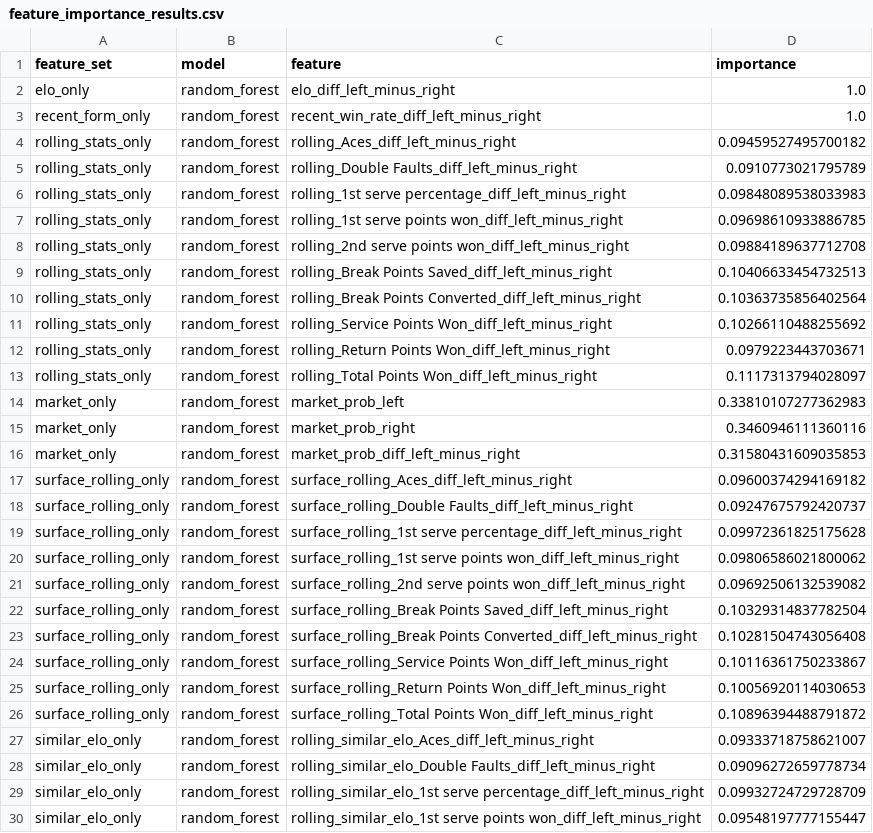
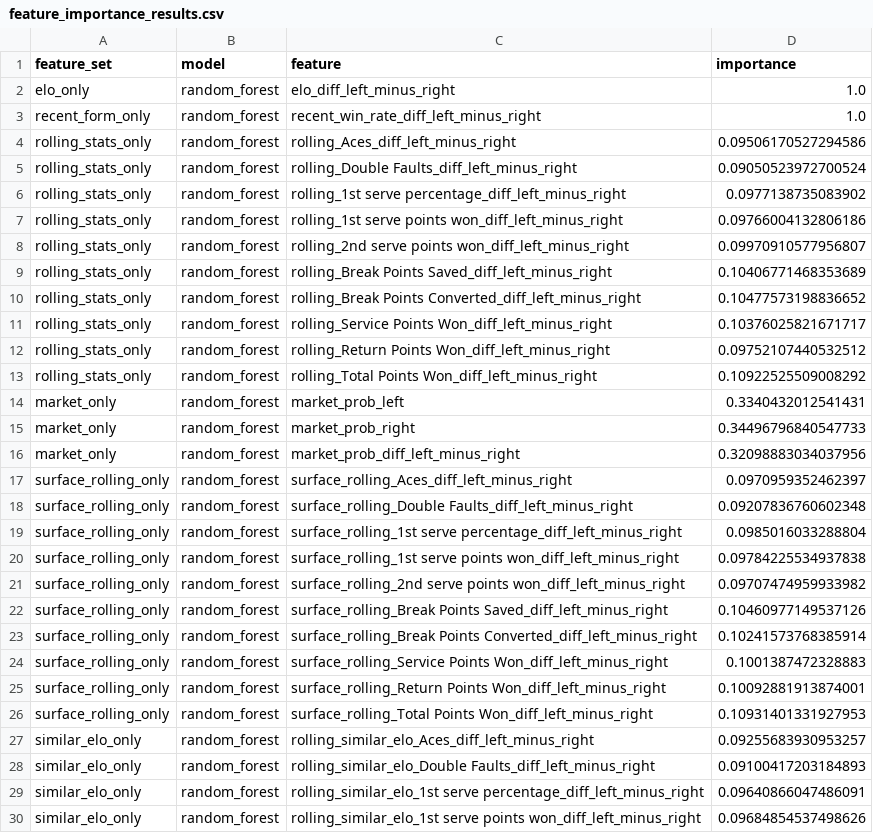
Before and after one commit to Pianist16/tennis-match-prediction-ml, a CSV file: data/intermediate/feature_importance_results.csv, drawn as a sheet; only a part is shown; the diff covers the shown part only.

```diff
--- a/data/intermediate/feature_importance_results.csv
+++ b/data/intermediate/feature_importance_results.csv
@@ -3,28 +3,28 @@ elo_only,random_forest,elo_diff_left_minus_right,1.0
 recent_form_only,random_forest,recent_win_rate_diff_left_minus_right,1.0
-rolling_stats_only,random_forest,rolling_Aces_diff_left_minus_right,0.09459527495700182
-rolling_stats_only,random_forest,rolling_Double Faults_diff_left_minus_right,0.0910773021795789
-rolling_stats_only,random_forest,rolling_1st serve percentage_diff_left_minus_right,0.09848089538033983
-rolling_stats_only,random_forest,rolling_1st serve points won_diff_left_minus_right,0.09698610933886785
-rolling_stats_only,random_forest,rolling_2nd serve points won_diff_left_minus_right,0.09884189637712708
-rolling_stats_only,random_forest,rolling_Break Points Saved_diff_left_minus_right,0.10406633454732513
-rolling_stats_only,random_forest,rolling_Break Points Converted_diff_left_minus_right,0.10363735856402564
-rolling_stats_only,random_forest,rolling_Service Points Won_diff_left_minus_right,0.10266110488255692
-rolling_stats_only,random_forest,rolling_Return Points Won_diff_left_minus_right,0.0979223443703671
-rolling_stats_only,random_forest,rolling_Total Points Won_diff_left_minus_right,0.1117313794028097
-market_only,random_forest,market_prob_left,0.33810107277362983
-market_only,random_forest,market_prob_right,0.3460946111360116
-market_only,random_forest,market_prob_diff_left_minus_right,0.31580431609035853
-surface_rolling_only,random_forest,surface_rolling_Aces_diff_left_minus_right,0.09600374294169182
-surface_rolling_only,random_forest,surface_rolling_Double Faults_diff_left_minus_right,0.09247675792420737
-surface_rolling_only,random_forest,surface_rolling_1st serve percentage_diff_left_minus_right,0.09972361825175628
-surface_rolling_only,random_forest,surface_rolling_1st serve points won_diff_left_minus_right,0.09806586021800062
-surface_rolling_only,random_forest,surface_rolling_2nd serve points won_diff_left_minus_right,0.09692506132539082
-surface_rolling_only,random_forest,surface_rolling_Break Points Saved_diff_left_minus_right,0.10329314837782504
-surface_rolling_only,random_forest,surface_rolling_Break Points Converted_diff_left_minus_right,0.10281504743056408
-surface_rolling_only,random_forest,surface_rolling_Service Points Won_diff_left_minus_right,0.10116361750233867
-surface_rolling_only,random_forest,surface_rolling_Return Points Won_diff_left_minus_right,0.10056920114030653
-surface_rolling_only,random_forest,surface_rolling_Total Points Won_diff_left_minus_right,0.10896394488791872
-similar_elo_only,random_forest,rolling_similar_elo_Aces_diff_left_minus_right,0.09333718758621007
-similar_elo_only,random_forest,rolling_similar_elo_Double Faults_diff_left_minus_right,0.09096272659778734
-similar_elo_only,random_forest,rolling_similar_elo_1st serve percentage_diff_left_minus_right,0.09932724729728709
-similar_elo_only,random_forest,rolling_similar_elo_1st serve points won_diff_left_minus_right,0.09548197777155447
+rolling_stats_only,random_forest,rolling_Aces_diff_left_minus_right,0.09506170527294586
+rolling_stats_only,random_forest,rolling_Double Faults_diff_left_minus_right,0.09050523972700524
+rolling_stats_only,random_forest,rolling_1st serve percentage_diff_left_minus_right,0.0977138735083902
+rolling_stats_only,random_forest,rolling_1st serve points won_diff_left_minus_right,0.09766004132806186
+rolling_stats_only,random_forest,rolling_2nd serve points won_diff_left_minus_right,0.09970910577956807
+rolling_stats_only,random_forest,rolling_Break Points Saved_diff_left_minus_right,0.10406771468353689
+rolling_stats_only,random_forest,rolling_Break Points Converted_diff_left_minus_right,0.10477573198836652
+rolling_stats_only,random_forest,rolling_Service Points Won_diff_left_minus_right,0.10376025821671717
+rolling_stats_only,random_forest,rolling_Return Points Won_diff_left_minus_right,0.09752107440532512
+rolling_stats_only,random_forest,rolling_Total Points Won_diff_left_minus_right,0.10922525509008292
+market_only,random_forest,market_prob_left,0.3340432012541431
+market_only,random_forest,market_prob_right,0.34496796840547733
+market_only,random_forest,market_prob_diff_left_minus_right,0.32098883034037956
+surface_rolling_only,random_forest,surface_rolling_Aces_diff_left_minus_right,0.0970959352462397
+surface_rolling_only,random_forest,surface_rolling_Double Faults_diff_left_minus_right,0.09207836760602348
+surface_rolling_only,random_forest,surface_rolling_1st serve percentage_diff_left_minus_right,0.0985016033288804
+surface_rolling_only,random_forest,surface_rolling_1st serve points won_diff_left_minus_right,0.09784225534937838
+surface_rolling_only,random_forest,surface_rolling_2nd serve points won_diff_left_minus_right,0.09707474959933982
+surface_rolling_only,random_forest,surface_rolling_Break Points Saved_diff_left_minus_right,0.10460977149537126
+surface_rolling_only,random_forest,surface_rolling_Break Points Converted_diff_left_minus_right,0.10241573768385914
+surface_rolling_only,random_forest,surface_rolling_Service Points Won_diff_left_minus_right,0.1001387472328883
+surface_rolling_only,random_forest,surface_rolling_Return Points Won_diff_left_minus_right,0.10092881913874001
+surface_rolling_only,random_forest,surface_rolling_Total Points Won_diff_left_minus_right,0.10931401331927953
+similar_elo_only,random_forest,rolling_similar_elo_Aces_diff_left_minus_right,0.09255683930953257
+similar_elo_only,random_forest,rolling_similar_elo_Double Faults_diff_left_minus_right,0.09100417203184893
+similar_elo_only,random_forest,rolling_similar_elo_1st serve percentage_diff_left_minus_right,0.09640866047486091
+similar_elo_only,random_forest,rolling_similar_elo_1st serve points won_diff_left_minus_right,0.09684854537498626
```
Also changed, not shown: 137 edited cells elsewhere in this file, data/intermediate/data_coverage_by_year.csv, data/intermediate/feature_experiment_results.csv, 7 other files.
